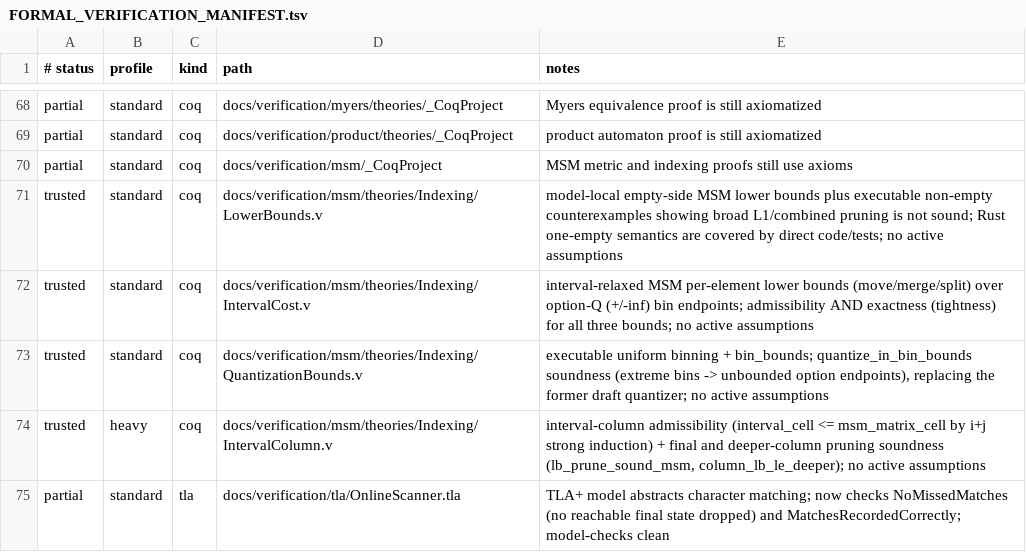
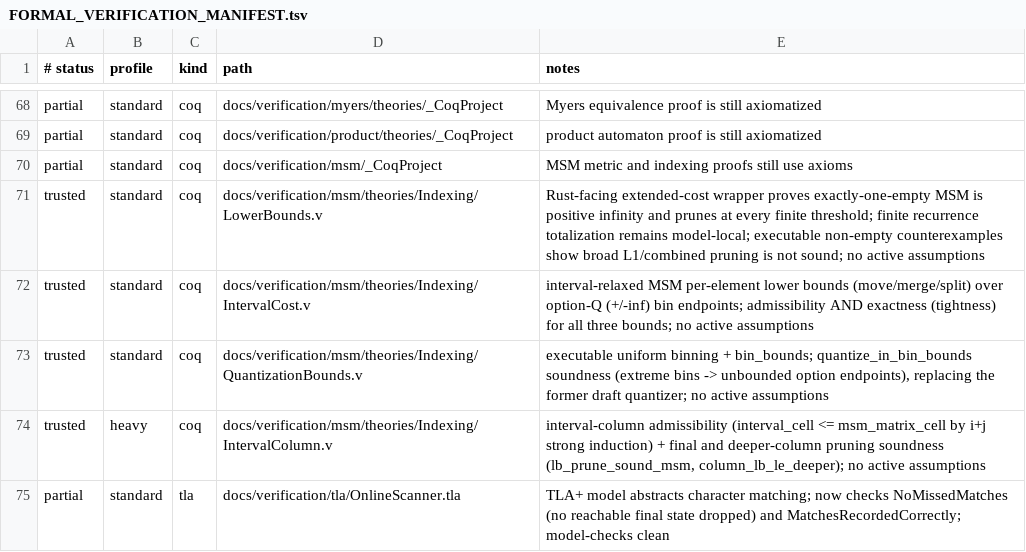
Before and after one commit to vinary-tree/liblevenshtein-rust, a TSV file: docs/verification/FORMAL_VERIFICATION_MANIFEST.tsv, drawn as a sheet; only a part is shown, gaps mark what is left out.

Commit message:
proof(msm): align one-empty runtime semantics

```diff
--- a/docs/verification/FORMAL_VERIFICATION_MANIFEST.tsv
+++ b/docs/verification/FORMAL_VERIFICATION_MANIFEST.tsv
@@ -70,3 +70,3 @@ partial	standard	coq	docs/verification/product/theories/_CoqProject	product auto
 partial	standard	coq	docs/verification/msm/_CoqProject	MSM metric and indexing proofs still use axioms
-trusted	standard	coq	docs/verification/msm/theories/Indexing/LowerBounds.v	model-local empty-side MSM lower bounds plus executable non-empty counterexamples showing broad L1/combined pruning is not sound; Rust one-empty semantics are covered by direct code/tests; no active assumptions
+trusted	standard	coq	docs/verification/msm/theories/Indexing/LowerBounds.v	Rust-facing extended-cost wrapper proves exactly-one-empty MSM is positive infinity and prunes at every finite threshold; finite recurrence totalization remains model-local; executable non-empty counterexamples show broad L1/combined pruning is not sound; no active assumptions
 trusted	standard	coq	docs/verification/msm/theories/Indexing/IntervalCost.v	interval-relaxed MSM per-element lower bounds (move/merge/split) over option-Q (+/-inf) bin endpoints; admissibility AND exactness (tightness) for all three bounds; no active assumptions
```
Also changed, not shown: 4 other files.
